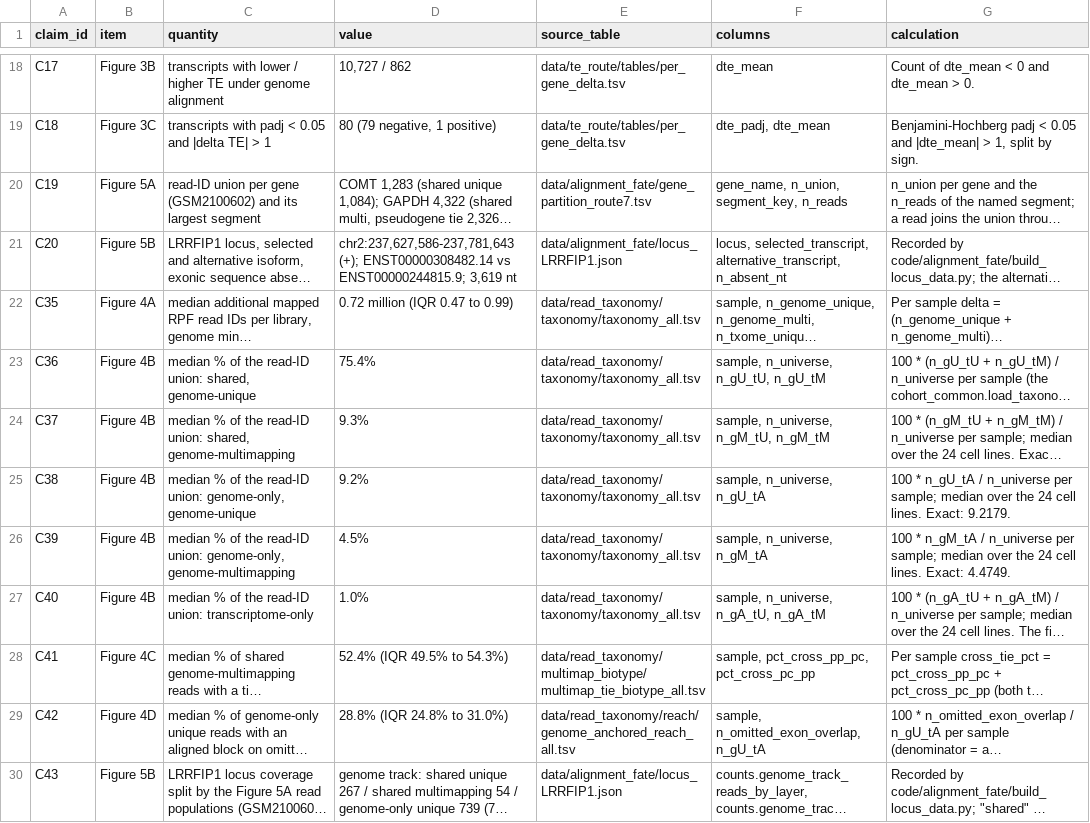
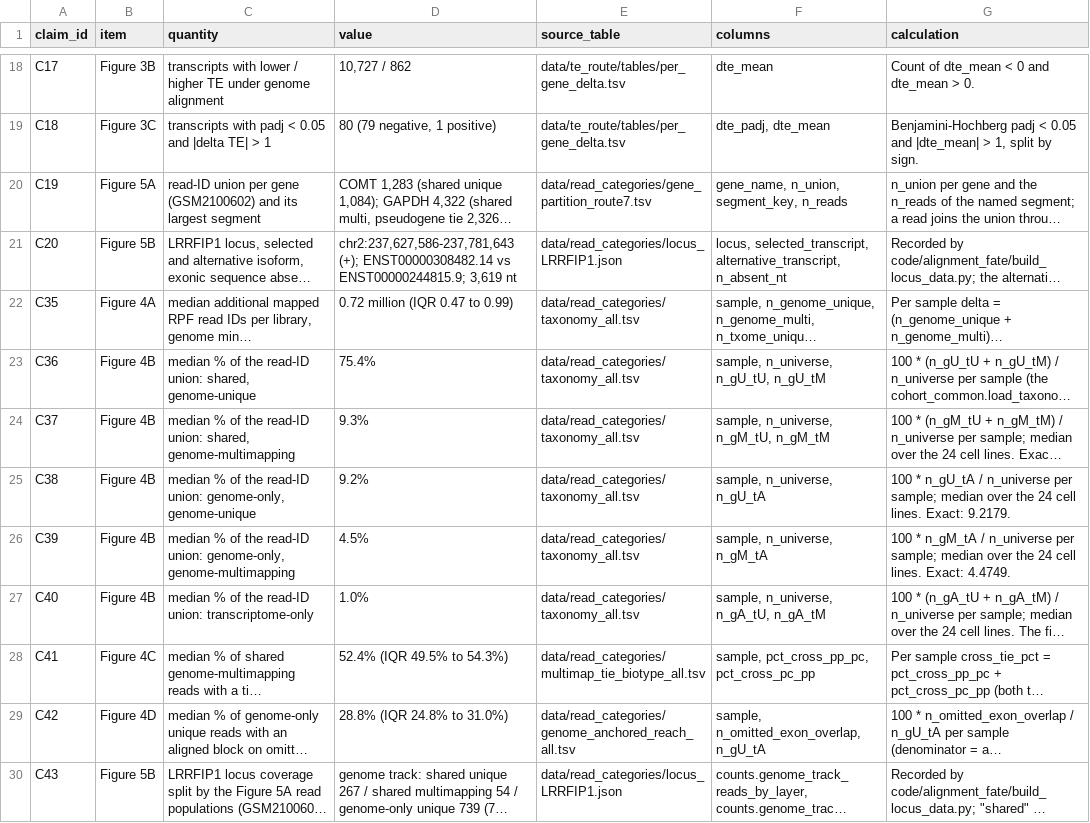
Before and after one commit to DanielNguyener/riboflow_paper, a TSV file: docs/numeric_claims.tsv, drawn as a sheet; only a part is shown, gaps mark what is left out; long unchanged cells end in …; the diff names each change by its address in the sheet, - before the commit and + after, or states it on an @@ line.

Commit message:
move data

```diff
--- a/docs/numeric_claims.tsv
+++ b/docs/numeric_claims.tsv
-E20 (source_table): data/alignment_fate/gene_partition_route7.tsv
+E20 (source_table): data/read_categories/gene_partition_route7.tsv
-E21 (source_table): data/alignment_fate/locus_LRRFIP1.json
+E21 (source_table): data/read_categories/locus_LRRFIP1.json
-E22:E27 (source_table): data/read_taxonomy/taxonomy/taxonomy_all.tsv
+E22:E27 (source_table): data/read_categories/taxonomy_all.tsv
-E28 (source_table): data/read_taxonomy/multimap_biotype/multimap_tie_biotype_all.tsv
+E28 (source_table): data/read_categories/multimap_tie_biotype_all.tsv
-E29 (source_table): data/read_taxonomy/reach/genome_anchored_reach_all.tsv
+E29 (source_table): data/read_categories/genome_anchored_reach_all.tsv
-E30 (source_table): data/alignment_fate/locus_LRRFIP1.json
+E30 (source_table): data/read_categories/locus_LRRFIP1.json
```
Also changed, not shown: 27 other files.
